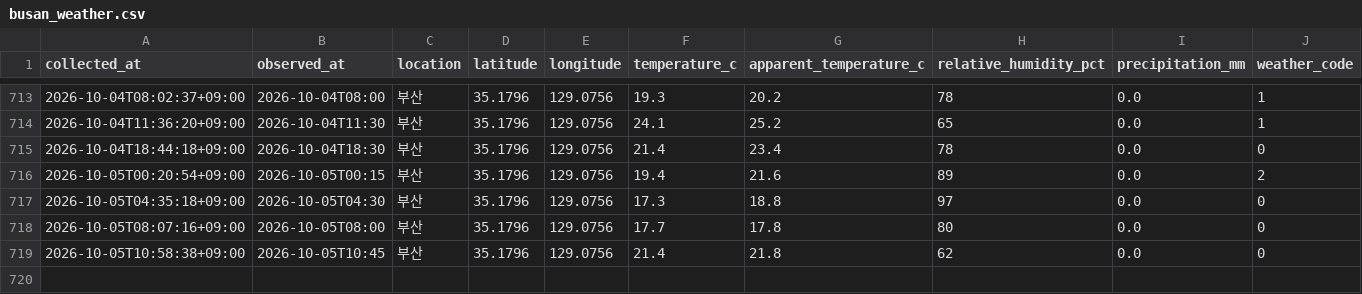
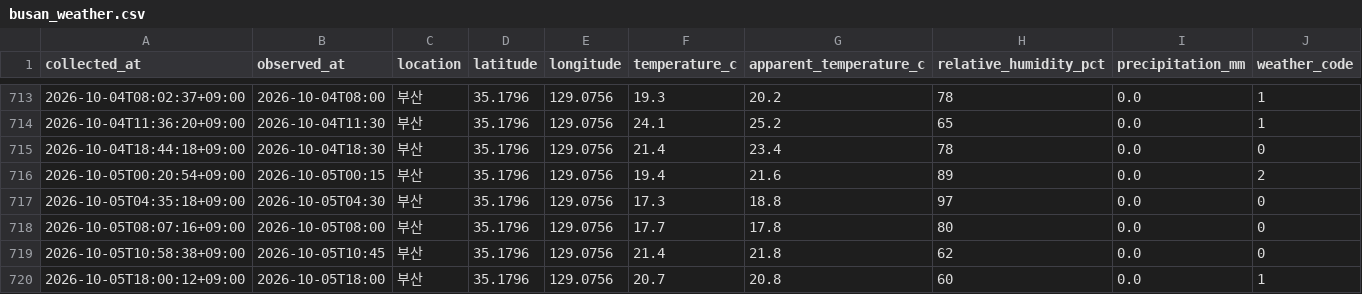
Before and after one commit to bbog88/weather-data, a CSV file: data/busan_weather.csv, drawn as a sheet; only a part is shown, gaps mark what is left out.

```diff
--- a/data/busan_weather.csv
+++ b/data/busan_weather.csv
@@ -719 +719,2 @@
 2026-10-05T10:58:38+09:00,2026-10-05T10:45,부산,35.1796,129.0756,21.4,21.8,62,0.0,0
+2026-10-05T18:00:12+09:00,2026-10-05T18:00,부산,35.1796,129.0756,20.7,20.8,60,0.0,1
```
Also changed, not shown: data/jinju_weather.csv.
